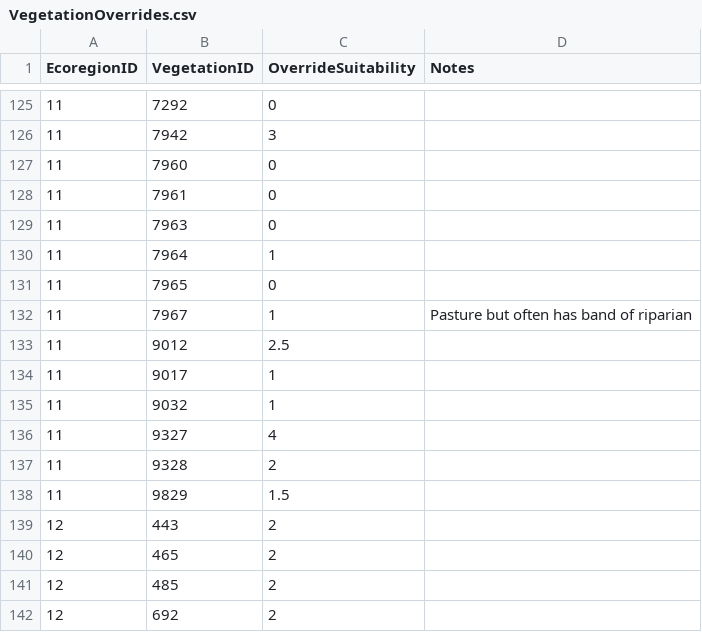
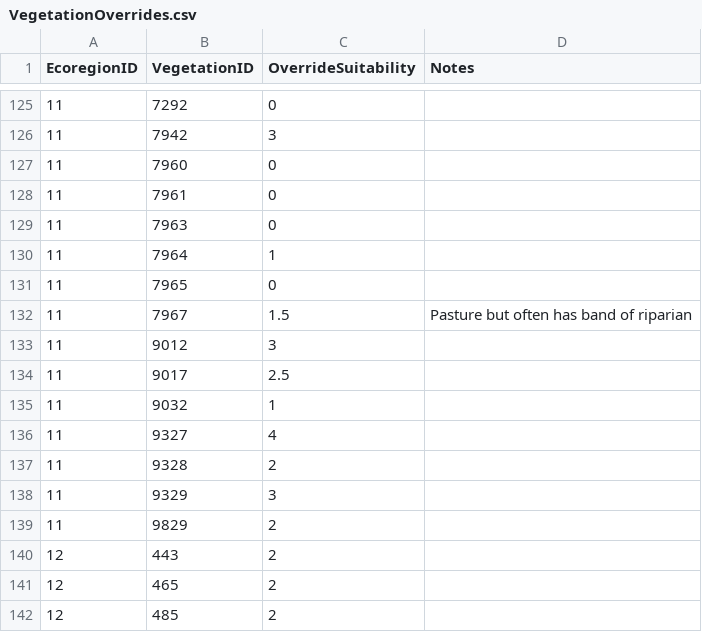
Before and after one commit to Riverscapes/riverscapes-tools, a CSV file: packages/brat/database/data/intersect/VegetationOverrides.csv, drawn as a sheet; only a part is shown, gaps mark what is left out; the shorter side is filled out with more unchanged rows.

Commit message:
lower crooked water override

```diff
--- a/packages/brat/database/data/intersect/VegetationOverrides.csv
+++ b/packages/brat/database/data/intersect/VegetationOverrides.csv
@@ -131,5 +131,5 @@ EcoregionID,VegetationID,OverrideSuitability,Notes
 11,7965,0,
-11,7967,1,Pasture but often has band of riparian
-11,9012,2.5,
-11,9017,1,
+11,7967,1.5,Pasture but often has band of riparian
+11,9012,3,
+11,9017,2.5,
 11,9032,1,
@@ -137,3 +137,4 @@ EcoregionID,VegetationID,OverrideSuitability,Notes
 11,9328,2,
-11,9829,1.5,
+11,9329,3,
+11,9829,2,
 12,443,2,
```
